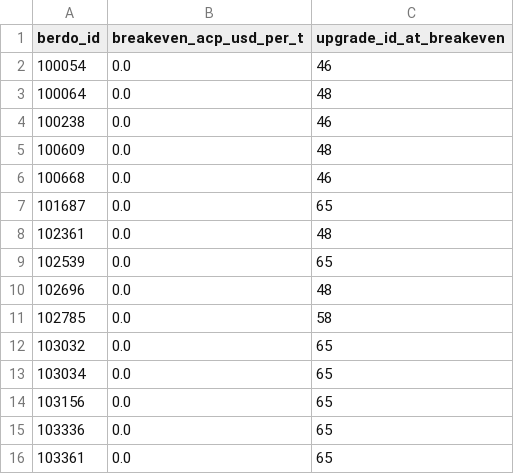
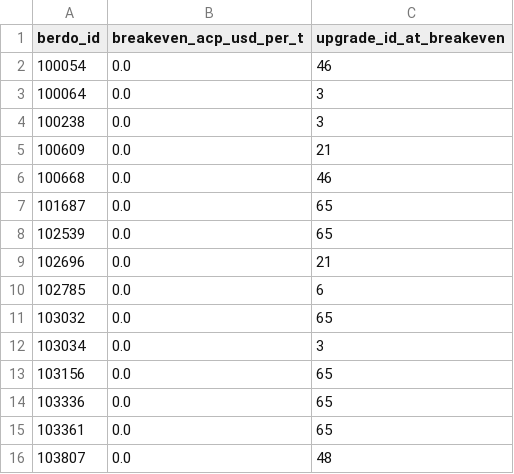
Before and after one commit to wegry/DS5500, a CSV file: dbt/analysis_outputs/breakeven_acp.csv, drawn as a sheet; only a part is shown; the shorter side is filled out with more unchanged rows; the diff covers the shown part only.

```diff
--- a/dbt/analysis_outputs/breakeven_acp.csv
+++ b/dbt/analysis_outputs/breakeven_acp.csv
@@ -2,13 +2,12 @@ berdo_id,breakeven_acp_usd_per_t,upgrade_id_at_breakeven
 100054,0.0,46
-100064,0.0,48
-100238,0.0,46
-100609,0.0,48
+100064,0.0,3
+100238,0.0,3
+100609,0.0,21
 100668,0.0,46
 101687,0.0,65
-102361,0.0,48
 102539,0.0,65
-102696,0.0,48
-102785,0.0,58
+102696,0.0,21
+102785,0.0,6
 103032,0.0,65
-103034,0.0,65
+103034,0.0,3
 103156,0.0,65
```
Also changed, not shown: 11 added rows, 10 removed rows and 14 edited cells elsewhere in this file, dbt/analysis_outputs/case_study_106476.csv, dbt/analysis_outputs/energy_scenario_outcomes.csv, 8 other files.
